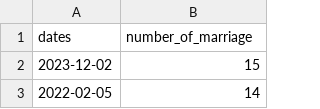
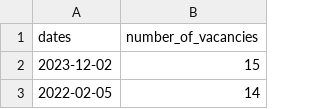
Before and after one commit to cher-ning/paper_start_folder, a CSV file: data/raw_data/simulated.csv, drawn as a sheet; only a part is shown.

Commit message:
new simulated data

```diff
--- a/data/raw_data/simulated.csv
+++ b/data/raw_data/simulated.csv
@@ -1,2 +1,2 @@
-dates,number_of_marriage
+dates,number_of_vacancies
 2023-12-02,15
```
Also changed, not shown: 1 other file.
